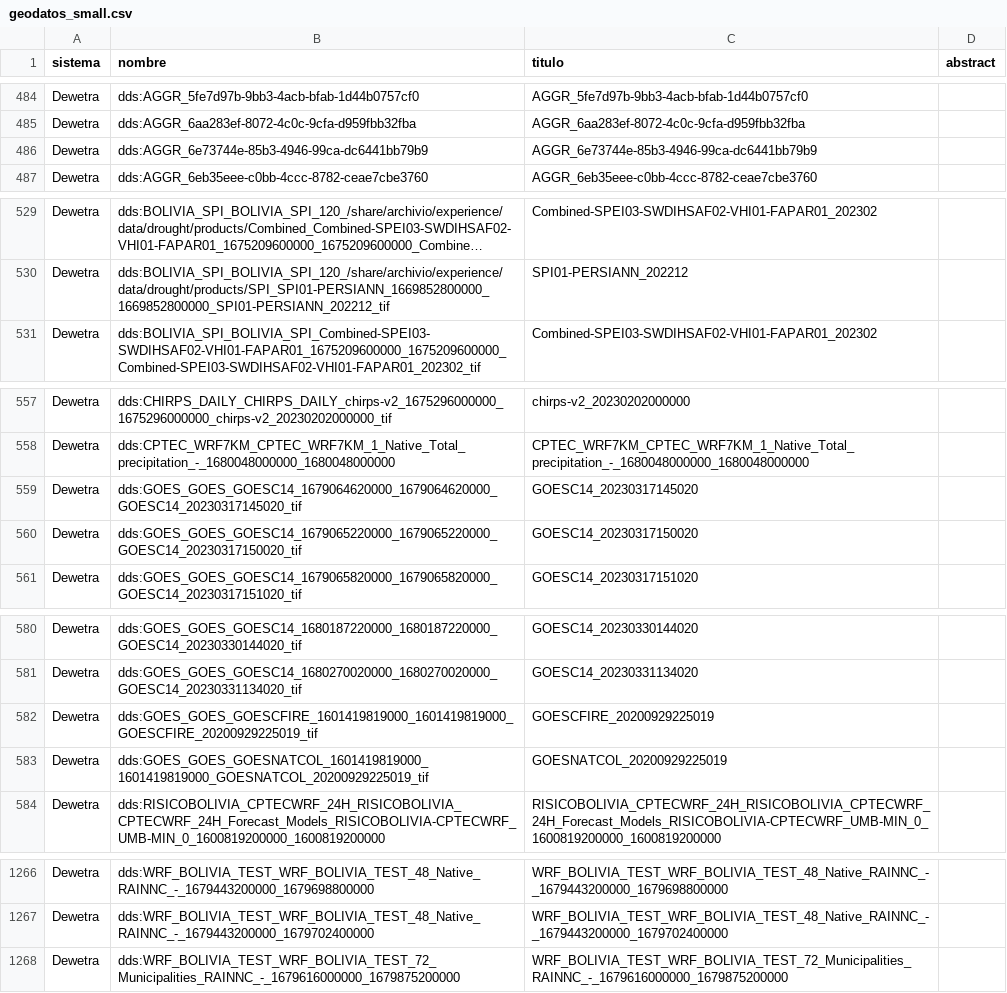
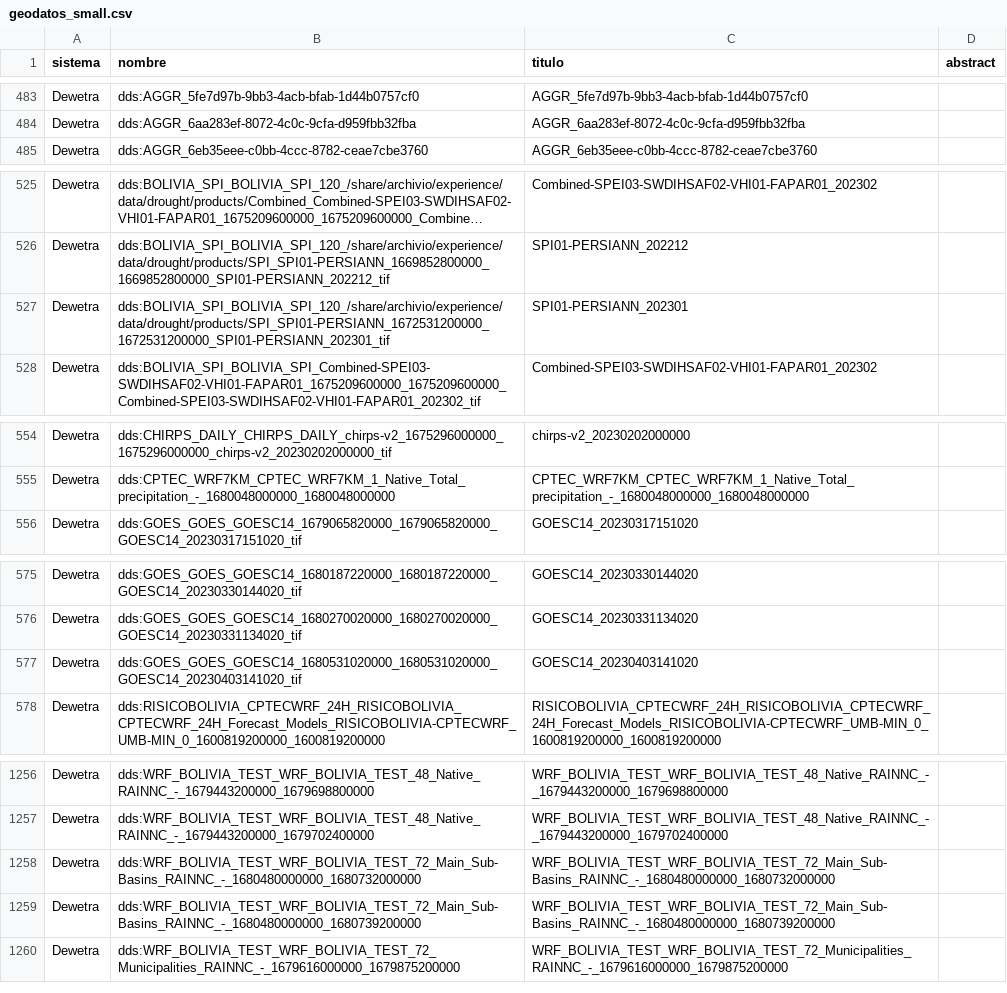
Before and after one commit to mauforonda/geodatos, a CSV file: geodatos_small.csv, drawn as a sheet; only a part is shown, gaps mark what is left out; long unchanged cells end in …; removed rows and columns are numbered as before the commit, all else as after; the diff covers the shown part only; the diff names each change by its address in the sheet, - before the commit and + after, or states it on an @@ line.

```diff
--- a/geodatos_small.csv
+++ b/geodatos_small.csv
-row 486: Dewetra | dds:AGGR_6e73744e-85b3-4946-99ca-dc6441bb79b9 | AGGR_6e73744e-85b3-4946-99ca-dc6441bb79b9
+row 527: Dewetra | dds:BOLIVIA_SPI_BOLIVIA_SPI_120_/share/archivio/experience/data/drought/products/SPI_SPI01-PERSIANN_1672531200000_1672531200000_SPI01-PERSIANN_202301_tif | SPI01-PERSIANN_202301
-row 559: Dewetra | dds:GOES_GOES_GOESC14_1679064620000_1679064620000_GOESC14_20230317145020_tif | GOESC14_20230317145020
-row 560: Dewetra | dds:GOES_GOES_GOESC14_1679065220000_1679065220000_GOESC14_20230317150020_tif | GOESC14_20230317150020
-B577 (nombre): dds:GOES_GOES_GOESCFIRE_1601419819000_1601419819000_GOESCFIRE_20200929225019_tif
+B577 (nombre): dds:GOES_GOES_GOESC14_1680531020000_1680531020000_GOESC14_20230403141020_tif
-C577 (titulo): GOESCFIRE_20200929225019
+C577 (titulo): GOESC14_20230403141020
-row 583: Dewetra | dds:GOES_GOES_GOESNATCOL_1601419819000_1601419819000_GOESNATCOL_20200929225019_tif | GOESNATCOL_20200929225019
+row 1258: Dewetra | dds:WRF_BOLIVIA_TEST_WRF_BOLIVIA_TEST_72_Main_Sub-Basins_RAINNC_-_1680480000000_1680732000000 | WRF_BOLIVIA_TEST_WRF_BOLIVIA_TEST_72_Main_Sub-Basins_RAINNC_-_1680480000000_1680732000000
+row 1259: Dewetra | dds:WRF_BOLIVIA_TEST_WRF_BOLIVIA_TEST_72_Main_Sub-Basins_RAINNC_-_1680480000000_1680739200000 | WRF_BOLIVIA_TEST_WRF_BOLIVIA_TEST_72_Main_Sub-Basins_RAINNC_-_1680480000000_1680739200000
```
Also changed, not shown: 26 added rows and 9 removed rows elsewhere in this file, 1 other file.
